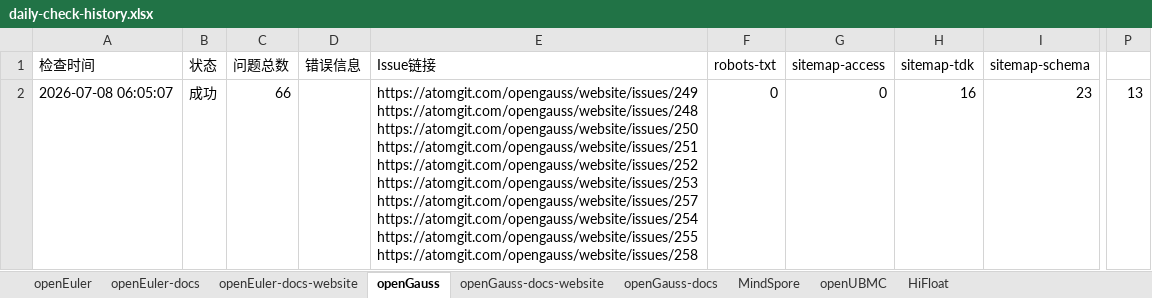
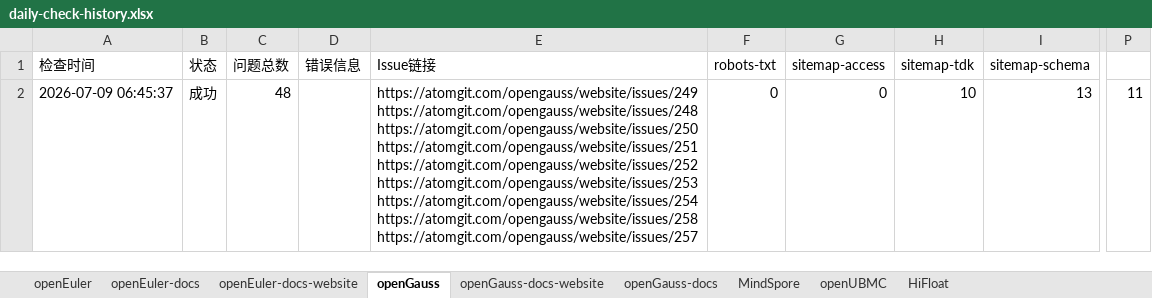
Before and after one commit to zjwmiao/daily-check, an Excel workbook: daily-check-history.xlsx, sheet openGauss, drawn as a sheet; only a part is shown, gaps mark what is left out; values as stored, in another font and other column widths than the file's, no borders; ↵ is a line break in a cell; the diff names each change by its address in the sheet, - before the commit and + after, or states it on an @@ line.

```diff
--- a/daily-check-history.xlsx (sheet openGauss)
+++ b/daily-check-history.xlsx (sheet openGauss)
-A2 (检查时间): 2026-07-08 06:05:07
+A2 (检查时间): 2026-07-09 06:45:37
-C2 (问题总数): 66
+C2 (问题总数): 48
-E2 (Issue链接): …https://atomgit.com/opengauss/website/issues/252 ↵ https://atomgit.com/opengauss/website/issues/253 ↵ https://atomgit.com/opengauss/website/issues/257 ↵ https://atomgit.com/opengauss/website/issues/254 ↵ https://atomgit.com/opengauss/website/issues/255 ↵ https://atomgit.com/opengauss/website/issues/258
+E2 (Issue链接): …https://atomgit.com/opengauss/website/issues/252 ↵ https://atomgit.com/opengauss/website/issues/253 ↵ https://atomgit.com/opengauss/website/issues/254 ↵ https://atomgit.com/opengauss/website/issues/258 ↵ https://atomgit.com/opengauss/website/issues/257
-H2 (sitemap-tdk): 16
+H2 (sitemap-tdk): 10
-I2 (sitemap-schema): 23
+I2 (sitemap-schema): 13
-P2: 13
+P2: 11
```
Also changed, not shown: sheet openEuler, sheet MindSpore, sheet HiFloat, sheet openUBMC, sheet openEuler-docs, sheet openGauss-docs, 2 more sheets.
